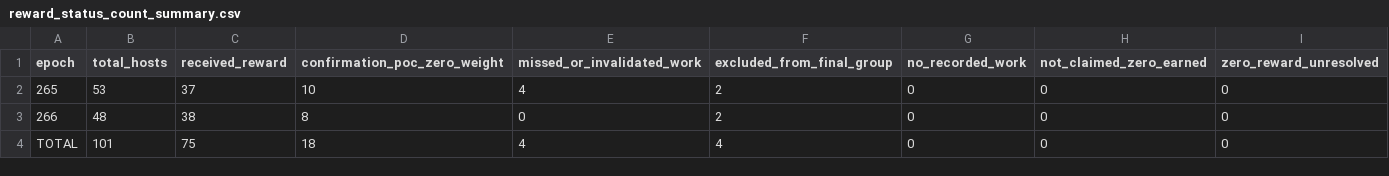
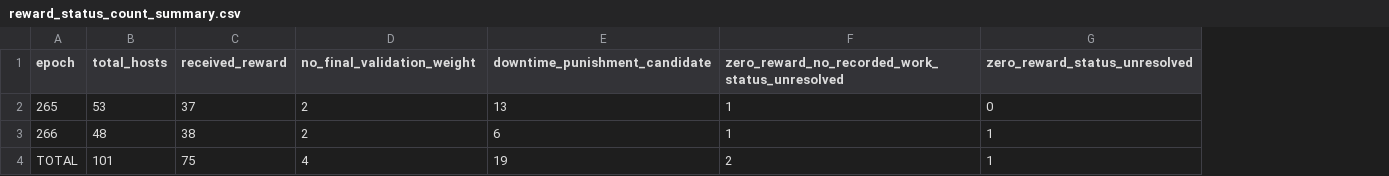
Before and after one commit to huxuxuya/265-attack, a CSV file: attack-investigation/outputs/reward_status_count_summary.csv, drawn as a sheet; removed rows and columns are numbered as before the commit, all else as after; the diff names each change by its address in the sheet, - before the commit and + after, or states it on an @@ line.

```diff
--- a/attack-investigation/outputs/reward_status_count_summary.csv
+++ b/attack-investigation/outputs/reward_status_count_summary.csv
-column D (confirmation_poc_zero_weight), rows 2-4: 10 | 8 | 18
-column E (missed_or_invalidated_work), rows 2-4: 4 | 0 | 4
-column G (no_recorded_work), rows 2-4: all 0
-column H (not_claimed_zero_earned), rows 2-4: all 0
-column I (zero_reward_unresolved), rows 2-4: all 0
+column E (downtime_punishment_candidate), rows 2-4: 13 | 6 | 19
+column F, rows 1-4: zero_reward_no_recorded_work_status_unresolved | 1 | 1 | 2
+column G (zero_reward_status_unresolved), rows 2-4: 0 | 1 | 1
-D1: excluded_from_final_group
+D1: no_final_validation_weight
```
Also changed, not shown: attack-investigation/outputs/claim_vs_chain.csv, attack-investigation/outputs/gov_settlement_audit.csv, 30 other files.
